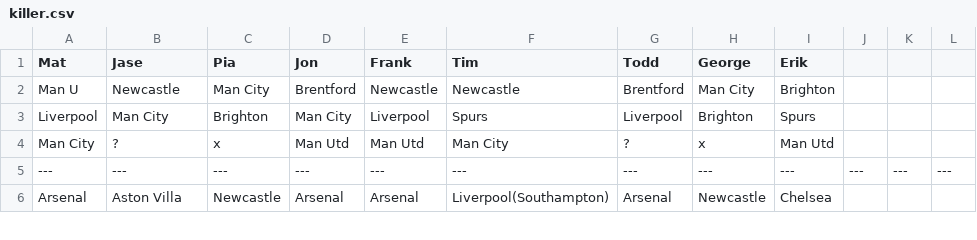
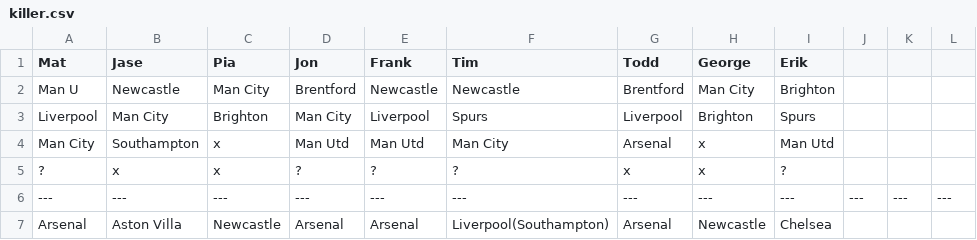
Before and after one commit to matbroughty/fffc, a CSV file: data/killer.csv, drawn as a sheet; only a part is shown.

```diff
--- a/data/killer.csv
+++ b/data/killer.csv
@@ -3,3 +3,4 @@ Man U,Newcastle,Man City,Brentford,Newcastle,Newcastle,Brentford,Man City,Bright
 Liverpool,Man City,Brighton,Man City,Liverpool,Spurs,Liverpool,Brighton,Spurs
-Man City,?,x,Man Utd,Man Utd,Man City,?,x,Man Utd
+Man City,Southampton,x,Man Utd,Man Utd,Man City,Arsenal,x,Man Utd
+?,x,x,?,?,?,x,x,?
 ---,---,---,---,---,---,---,---,---,---,---,---
```
Also changed, not shown: data/kent.csv, 2 other files.
